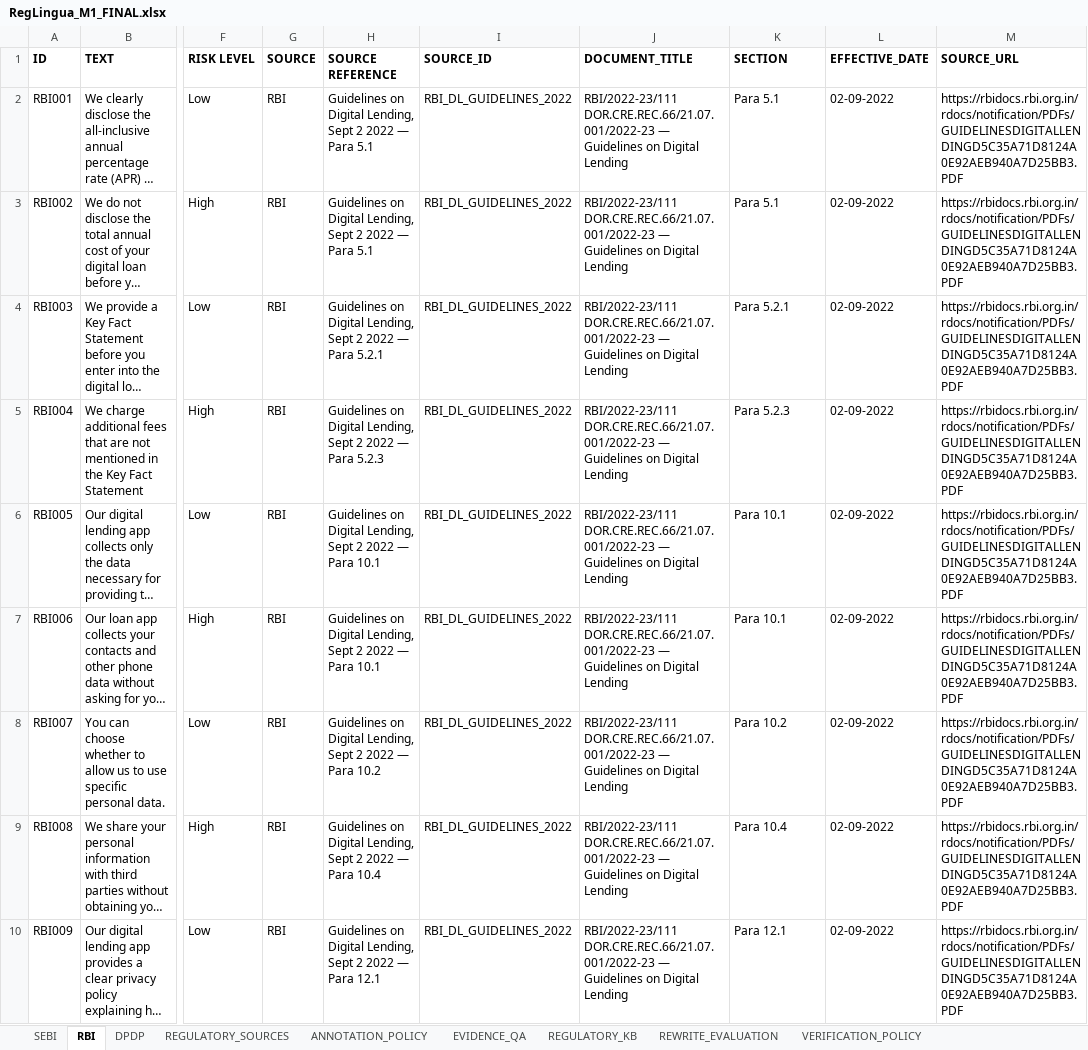
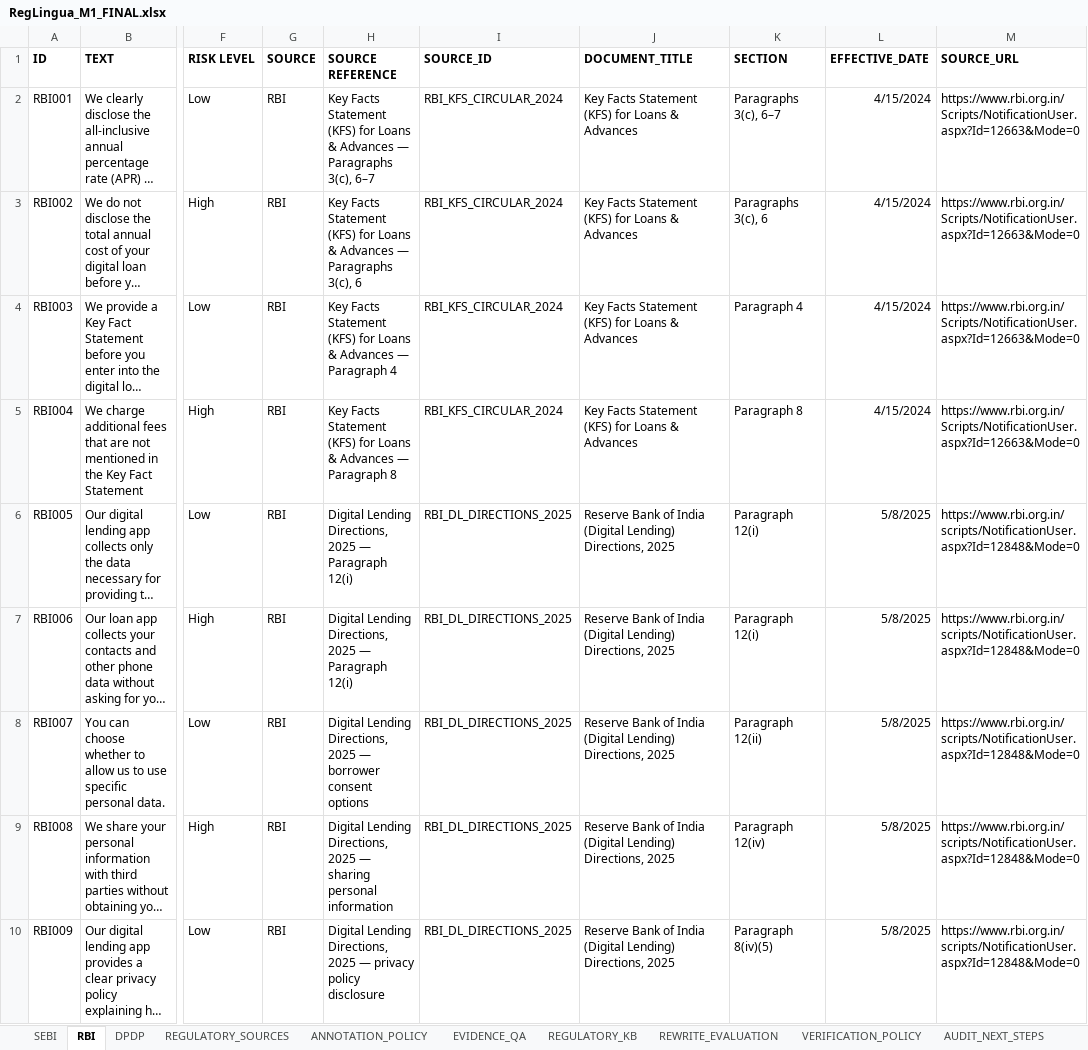
Before and after one commit to Sparsha-2404/RegLingua, an Excel workbook: data/evaluation/RegLingua_M1_FINAL.xlsx, sheet RBI, drawn as a sheet; only a part is shown, gaps mark what is left out; long unchanged cells end in …; values as stored, in another font and other column widths than the file's, no borders; charts and pictures not drawn; the diff covers the shown part only; the diff names each change by its address in the sheet, - before the commit and + after, or states it on an @@ line.

```diff
--- a/data/evaluation/RegLingua_M1_FINAL.xlsx (sheet RBI)
+++ b/data/evaluation/RegLingua_M1_FINAL.xlsx (sheet RBI)
+sheet tab: AUDIT_NEXT_STEPS
-H2 (SOURCE REFERENCE): Guidelines on Digital Lending, Sept 2 2022 — Para 5.1
+H2 (SOURCE REFERENCE): Key Facts Statement (KFS) for Loans & Advances — Paragraphs 3(c), 6–7
-I2:I5 (SOURCE_ID): RBI_DL_GUIDELINES_2022
+I2:I5 (SOURCE_ID): RBI_KFS_CIRCULAR_2024
-J2:J5 (DOCUMENT_TITLE): RBI/2022-23/111 DOR.CRE.REC.66/21.07.001/2022-23 — Guidelines on Digital Lending
+J2:J5 (DOCUMENT_TITLE): Key Facts Statement (KFS) for Loans & Advances
-K2 (SECTION): Para 5.1
+K2 (SECTION): Paragraphs 3(c), 6–7
-L2:L5 (EFFECTIVE_DATE): 02-09-2022
+L2:L5 (EFFECTIVE_DATE): 4/15/2024
-M2:M5 (SOURCE_URL): https://rbidocs.rbi.org.in/rdocs/notification/PDFs/GUIDELINESDIGITALLENDINGD5C35A71D8124A0E92AEB940A7D25BB3.PDF
+M2:M5 (SOURCE_URL): https://www.rbi.org.in/Scripts/NotificationUser.aspx?Id=12663&Mode=0
-H3 (SOURCE REFERENCE): Guidelines on Digital Lending, Sept 2 2022 — Para 5.1
+H3 (SOURCE REFERENCE): Key Facts Statement (KFS) for Loans & Advances — Paragraphs 3(c), 6
-K3 (SECTION): Para 5.1
+K3 (SECTION): Paragraphs 3(c), 6
-H4 (SOURCE REFERENCE): Guidelines on Digital Lending, Sept 2 2022 — Para 5.2.1
+H4 (SOURCE REFERENCE): Key Facts Statement (KFS) for Loans & Advances — Paragraph 4
-K4 (SECTION): Para 5.2.1
+K4 (SECTION): Paragraph 4
-H5 (SOURCE REFERENCE): Guidelines on Digital Lending, Sept 2 2022 — Para 5.2.3
+H5 (SOURCE REFERENCE): Key Facts Statement (KFS) for Loans & Advances — Paragraph 8
-K5 (SECTION): Para 5.2.3
+K5 (SECTION): Paragraph 8
-H6:H7 (SOURCE REFERENCE): Guidelines on Digital Lending, Sept 2 2022 — Para 10.1
+H6:H7 (SOURCE REFERENCE): Digital Lending Directions, 2025 — Paragraph 12(i)
-I6:I10 (SOURCE_ID): RBI_DL_GUIDELINES_2022
+I6:I10 (SOURCE_ID): RBI_DL_DIRECTIONS_2025
-J6:J10 (DOCUMENT_TITLE): RBI/2022-23/111 DOR.CRE.REC.66/21.07.001/2022-23 — Guidelines on Digital Lending
+J6:J10 (DOCUMENT_TITLE): Reserve Bank of India (Digital Lending) Directions, 2025
-K6:K7 (SECTION): Para 10.1
+K6:K7 (SECTION): Paragraph 12(i)
-L6:L10 (EFFECTIVE_DATE): 02-09-2022
+L6:L10 (EFFECTIVE_DATE): 5/8/2025
-M6:M10 (SOURCE_URL): https://rbidocs.rbi.org.in/rdocs/notification/PDFs/GUIDELINESDIGITALLENDINGD5C35A71D8124A0E92AEB940A7D25BB3.PDF
+M6:M10 (SOURCE_URL): https://www.rbi.org.in/scripts/NotificationUser.aspx?Id=12848&Mode=0
-H8 (SOURCE REFERENCE): Guidelines on Digital Lending, Sept 2 2022 — Para 10.2
+H8 (SOURCE REFERENCE): Digital Lending Directions, 2025 — borrower consent options
-K8 (SECTION): Para 10.2
+K8 (SECTION): Paragraph 12(ii)
-H9 (SOURCE REFERENCE): Guidelines on Digital Lending, Sept 2 2022 — Para 10.4
+H9 (SOURCE REFERENCE): Digital Lending Directions, 2025 — sharing personal information
-K9 (SECTION): Para 10.4
+K9 (SECTION): Paragraph 12(iv)
-H10 (SOURCE REFERENCE): Guidelines on Digital Lending, Sept 2 2022 — Para 12.1
+H10 (SOURCE REFERENCE): Digital Lending Directions, 2025 — privacy policy disclosure
-K10 (SECTION): Para 12.1
+K10 (SECTION): Paragraph 8(iv)(5)
```
Also changed, not shown: 460 edited cells elsewhere in this sheet, sheet EVIDENCE_QA, sheet REGULATORY_SOURCES, sheet DPDP, other sheet tabs, charts or pictures, 15 other files.
